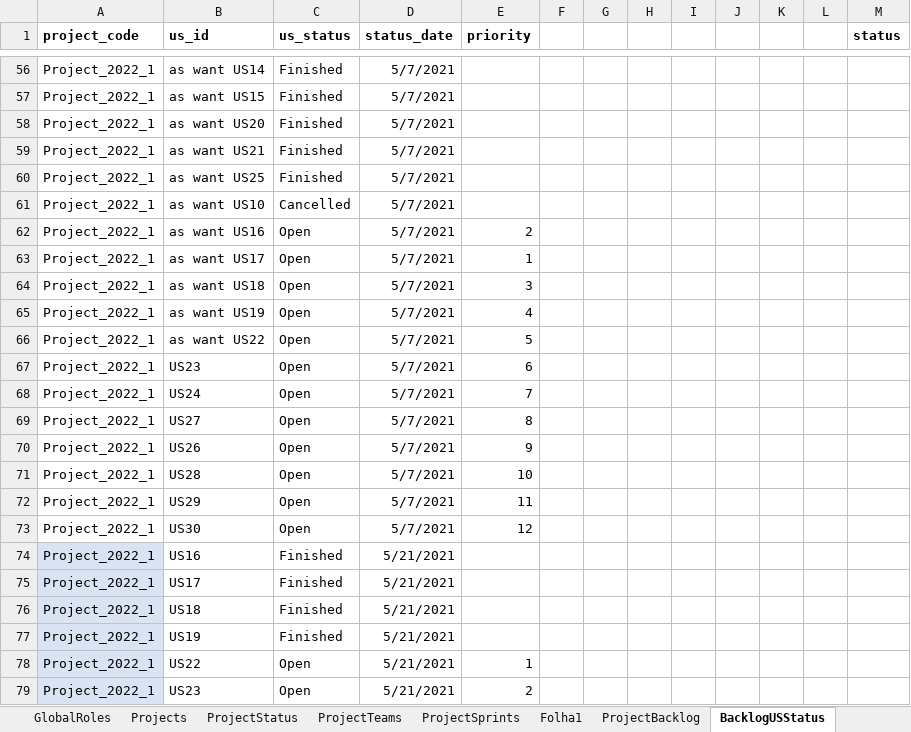
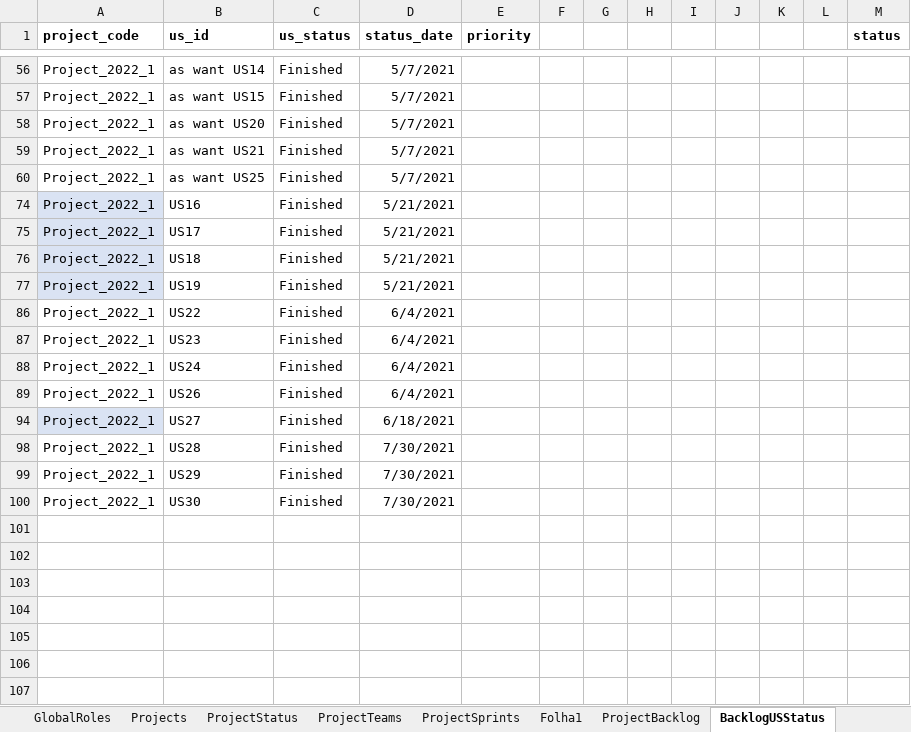
Before and after one commit to nunogon1211787/projectManagement, an Excel workbook: src/main/resources/data.xlsx, sheet BacklogUSStatus, drawn as a sheet; only a part is shown, gaps mark what is left out; the shorter side is filled out with more unchanged rows; values as stored, in another font and other column widths than the file's, no borders; the diff covers the shown part only; the diff names each change by its address in the sheet, - before the commit and + after, or states it on an @@ line.

```diff
--- a/src/main/resources/data.xlsx (sheet BacklogUSStatus)
+++ b/src/main/resources/data.xlsx (sheet BacklogUSStatus)
@@ row 61 hidden: Project_2022_1 | as want US10 | Cancelled | 5/7/2021 @@
@@ row 62 hidden: Project_2022_1 | as want US16 | Open | 5/7/2021 | 2 @@
@@ row 63 hidden: Project_2022_1 | as want US17 | Open | 5/7/2021 | 1 @@
@@ row 64 hidden: Project_2022_1 | as want US18 | Open | 5/7/2021 | 3 @@
@@ row 65 hidden: Project_2022_1 | as want US19 | Open | 5/7/2021 | 4 @@
@@ row 66 hidden: Project_2022_1 | as want US22 | Open | 5/7/2021 | 5 @@
@@ row 67 hidden: Project_2022_1 | US23 | Open | 5/7/2021 | 6 @@
@@ row 68 hidden: Project_2022_1 | US24 | Open | 5/7/2021 | 7 @@
@@ row 69 hidden: Project_2022_1 | US27 | Open | 5/7/2021 | 8 @@
@@ row 70 hidden: Project_2022_1 | US26 | Open | 5/7/2021 | 9 @@
@@ row 71 hidden: Project_2022_1 | US28 | Open | 5/7/2021 | 10 @@
@@ row 72 hidden: Project_2022_1 | US29 | Open | 5/7/2021 | 11 @@
@@ row 73 hidden: Project_2022_1 | US30 | Open | 5/7/2021 | 12 @@
@@ row 78 hidden: Project_2022_1 | US22 | Open | 5/21/2021 | 1 @@
@@ row 79 hidden: Project_2022_1 | US23 | Open | 5/21/2021 | 2 @@
```
Also changed, not shown: 56 hidden or unhidden rows elsewhere in this sheet, sheet ProjectBacklog, 9 other files.
